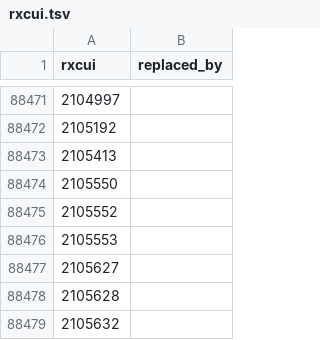
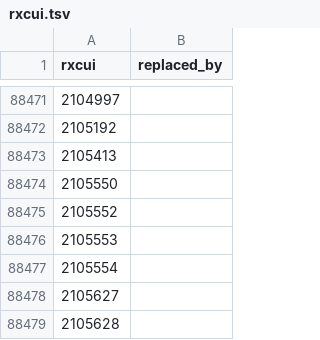
Before and after one commit to mcwdsi/dron, a TSV file: src/templates/rxcui.tsv, drawn as a sheet; only a part is shown, gaps mark what is left out; the shorter side is filled out with more unchanged rows; the diff names each change by its address in the sheet, - before the commit and + after, or states it on an @@ line.

```diff
--- a/src/templates/rxcui.tsv
+++ b/src/templates/rxcui.tsv
+row 88477: 2105554
```
Also changed, not shown: src/templates/ingredient.tsv, 2 other files.
